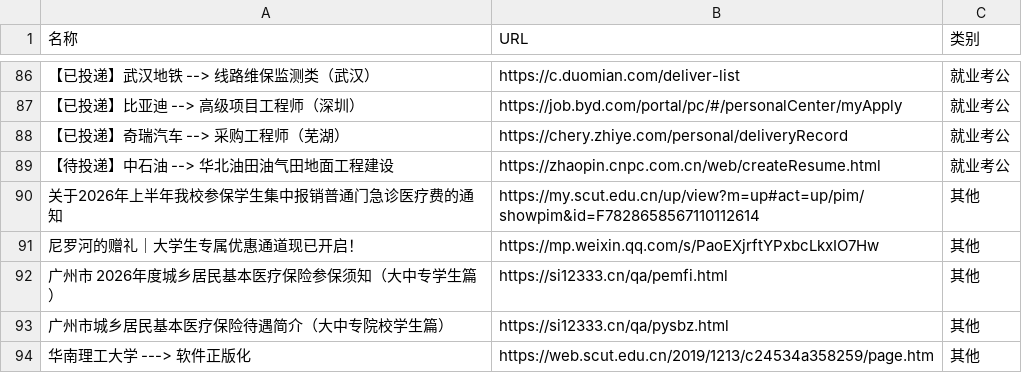
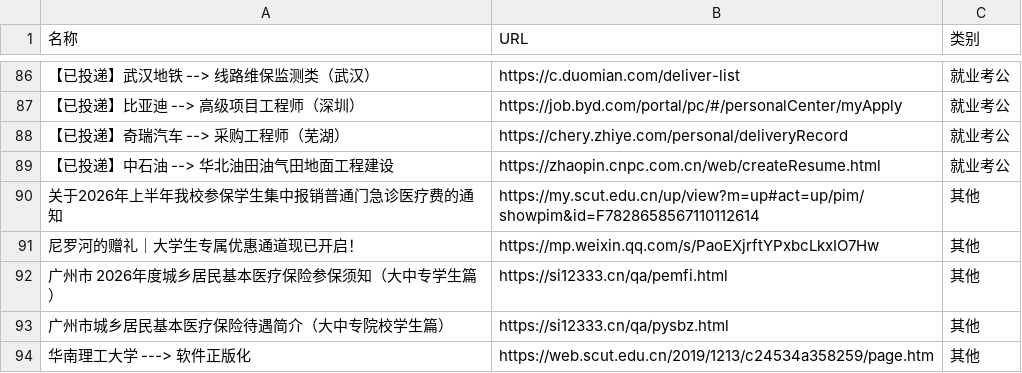
Before and after one commit to wwff3170-debug/link-manager, a CSV file: links.csv, drawn as a sheet; only a part is shown, gaps mark what is left out; the diff names each change by its address in the sheet, - before the commit and + after, or states it on an @@ line.

Commit message:
更新链接数据

```diff
--- a/links.csv
+++ b/links.csv
-A89 (名称): 【待投递】中石油 --> 华北油田油气田地面工程建设
+A89 (名称): 【已投递】中石油 --> 华北油田油气田地面工程建设
```
